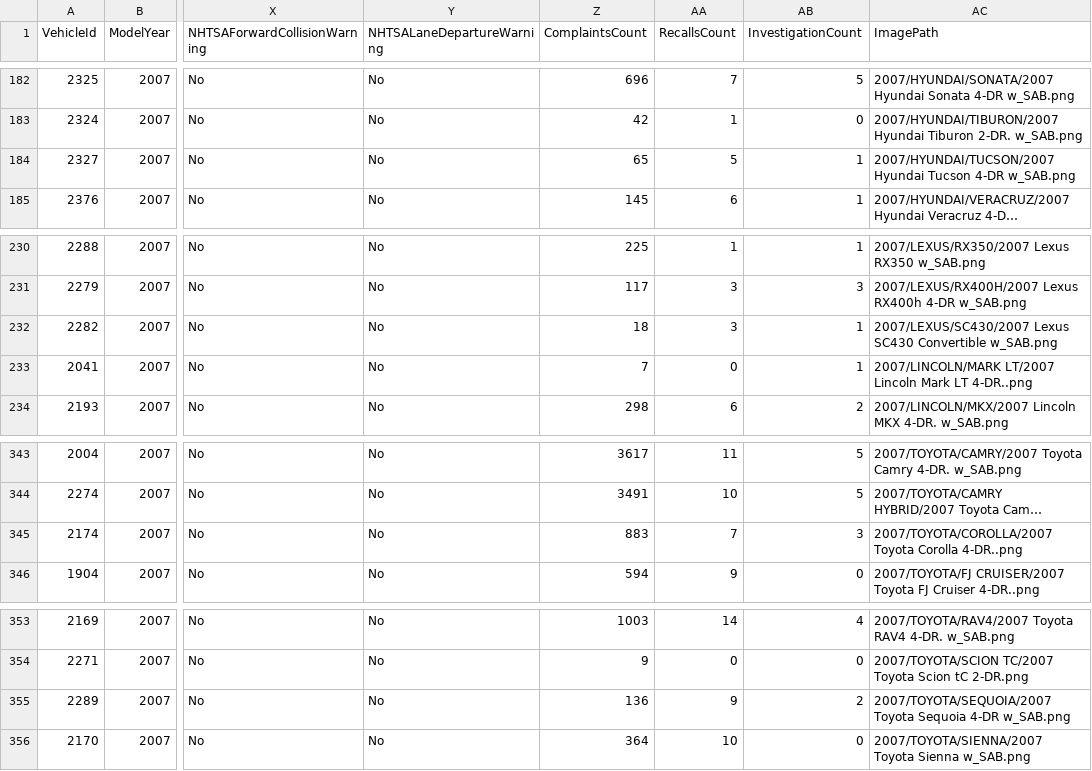
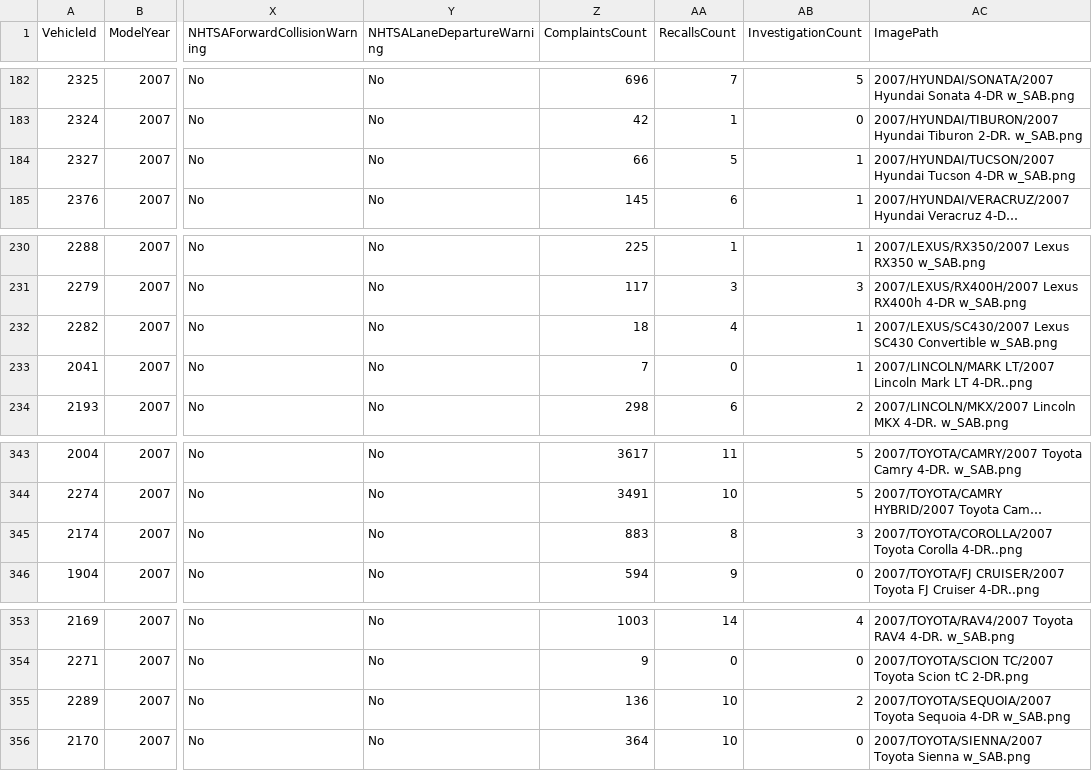
Before and after one commit to flotwig/nhtsa-data, a CSV file: vehicle_safety_ratings/vehicle_safety_ratings_2007.csv, drawn as a sheet; only a part is shown, gaps mark what is left out; long unchanged cells end in …; the diff names each change by its address in the sheet, - before the commit and + after, or states it on an @@ line.

```diff
--- a/vehicle_safety_ratings/vehicle_safety_ratings_2007.csv
+++ b/vehicle_safety_ratings/vehicle_safety_ratings_2007.csv
-Z184 (ComplaintsCount): 65
+Z184 (ComplaintsCount): 66
-AA232 (RecallsCount): 3
+AA232 (RecallsCount): 4
-AA345 (RecallsCount): 7
+AA345 (RecallsCount): 8
-AA355 (RecallsCount): 9
+AA355 (RecallsCount): 10
```
Also changed, not shown: vehicle_safety_ratings/vehicle_safety_ratings_2002.csv, vehicle_safety_ratings/vehicle_safety_ratings_2023.csv, 23 other files.
